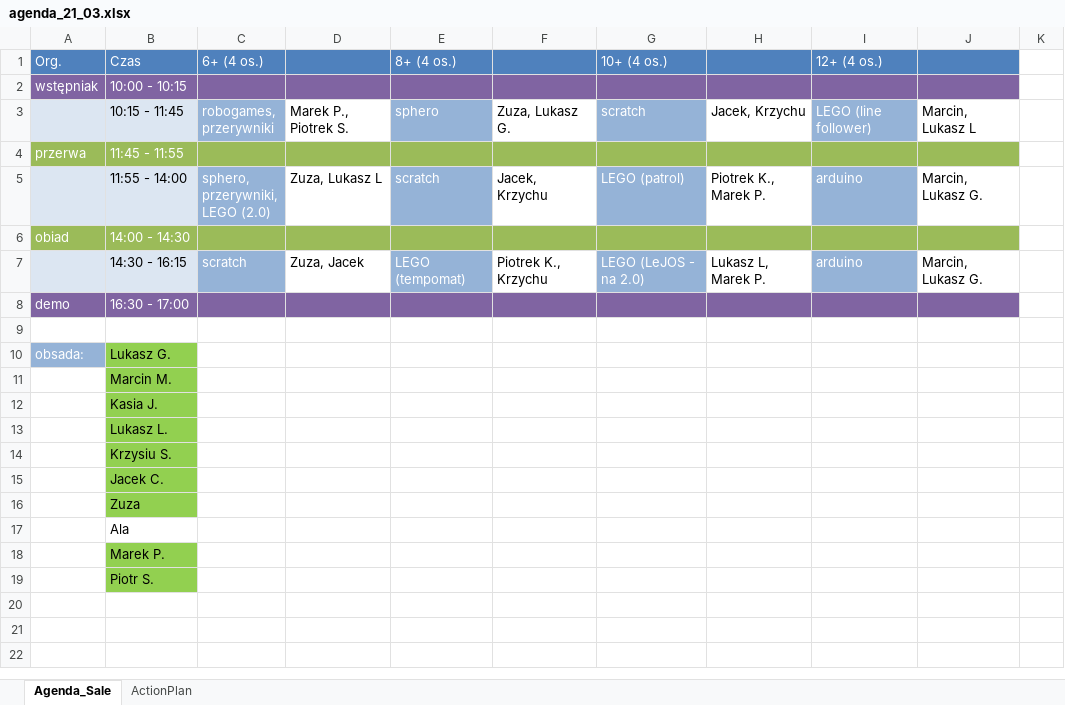
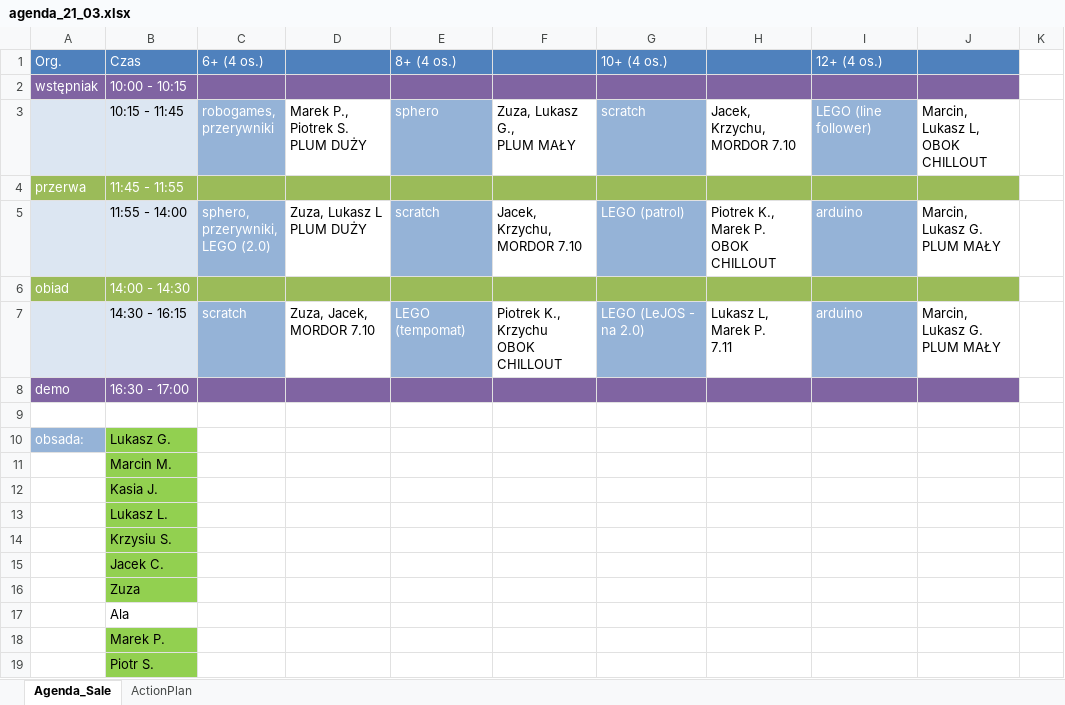
Before and after one commit to RoboCap/organization, an Excel workbook: agenda/agenda_21_03.xlsx, sheet Agenda_Sale, drawn as a sheet; only a part is shown; values as stored, in another font and other column widths than the file's, no borders; ↵ is a line break in a cell; the diff names each change by its address in the sheet, - before the commit and + after, or states it on an @@ line.

Commit message:
agenda updated

```diff
--- a/agenda/agenda_21_03.xlsx (sheet Agenda_Sale)
+++ b/agenda/agenda_21_03.xlsx (sheet Agenda_Sale)
-D3: Marek P., Piotrek S.
+D3: Marek P., Piotrek S. ↵ PLUM DUŻY
-F3: Zuza, Lukasz G.
+F3: Zuza, Lukasz G., ↵ PLUM MAŁY
-H3: Jacek, Krzychu
+H3: Jacek, Krzychu, ↵ MORDOR 7.10
-J3: Marcin, Lukasz L
+J3: Marcin, Lukasz L, ↵ OBOK CHILLOUT
-D5: Zuza, Lukasz L
+D5: Zuza, Lukasz L ↵ PLUM DUŻY
-F5: Jacek, Krzychu
+F5: Jacek, Krzychu, ↵ MORDOR 7.10
-H5: Piotrek K., Marek P.
+H5: Piotrek K., Marek P. ↵ OBOK CHILLOUT
-J5: Marcin, Lukasz G.
+J5: Marcin, Lukasz G. ↵ PLUM MAŁY
-D7: Zuza, Jacek
+D7: Zuza, Jacek, ↵ MORDOR 7.10
-F7: Piotrek K., Krzychu
+F7: Piotrek K., Krzychu ↵ OBOK CHILLOUT
-H7: Lukasz L, Marek P.
+H7: Lukasz L, Marek P. ↵ 7.11
-J7: Marcin, Lukasz G.
+J7: Marcin, Lukasz G. ↵ PLUM MAŁY
```
